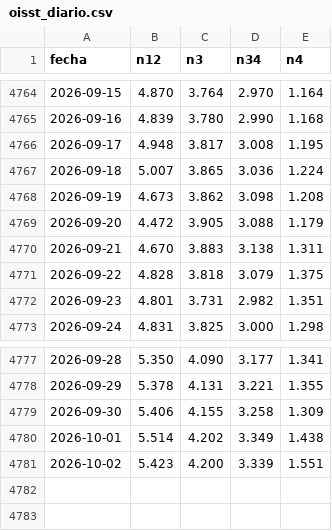
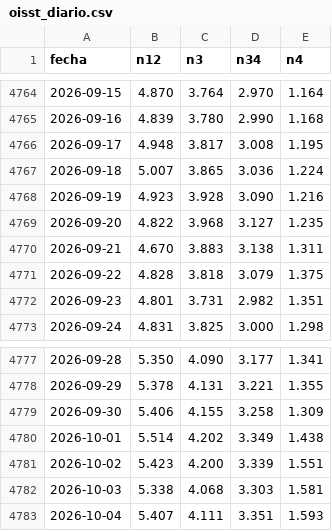
Before and after one commit to andresffigueroaa-blip/ensoperu, a CSV file: sitio/datos/indices/oisst_diario.csv, drawn as a sheet; only a part is shown, gaps mark what is left out.

Commit message:
datos: actualización automática 2026-10-05

```diff
--- a/sitio/datos/indices/oisst_diario.csv
+++ b/sitio/datos/indices/oisst_diario.csv
@@ -4767,4 +4767,4 @@ fecha,n12,n3,n34,n4
 2026-09-18,5.007,3.865,3.036,1.224
-2026-09-19,4.673,3.862,3.098,1.208
-2026-09-20,4.472,3.905,3.088,1.179
+2026-09-19,4.923,3.928,3.090,1.216
+2026-09-20,4.822,3.968,3.127,1.235
 2026-09-21,4.670,3.883,3.138,1.311
@@ -4781 +4781,3 @@ fecha,n12,n3,n34,n4
 2026-10-02,5.423,4.200,3.339,1.551
+2026-10-03,5.338,4.068,3.303,1.581
+2026-10-04,5.407,4.111,3.351,1.593
```
Also changed, not shown: 3 other files.
